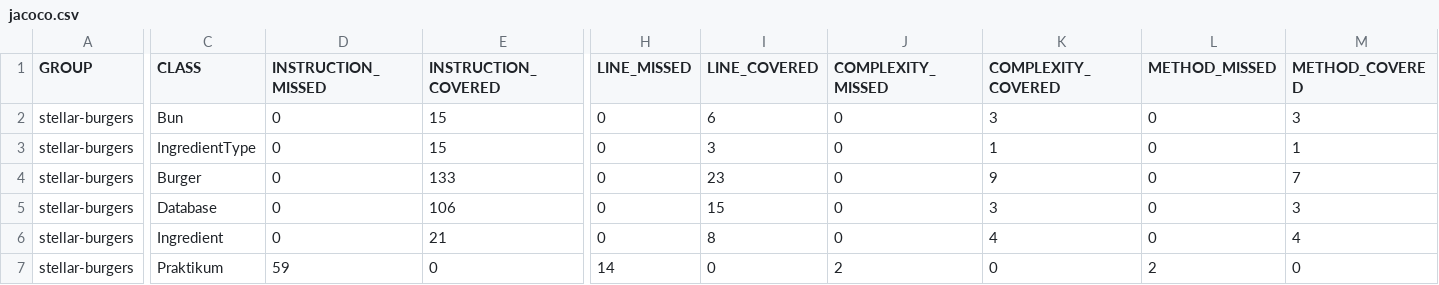
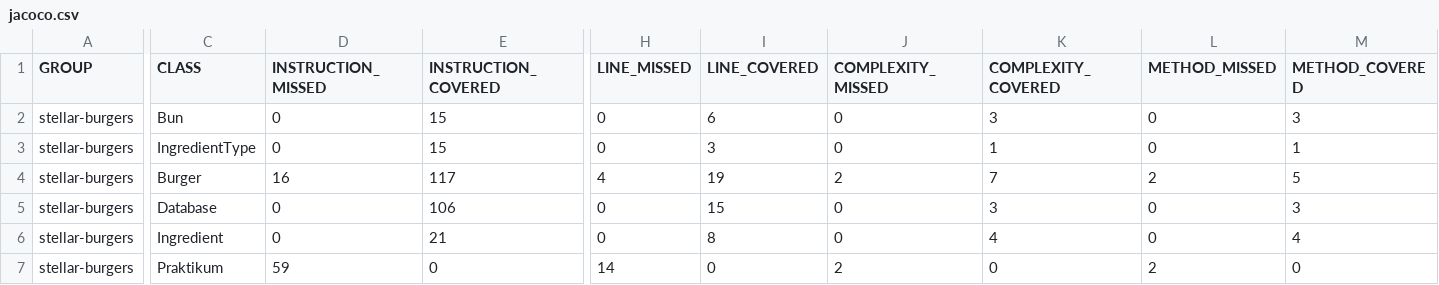
Before and after one commit to yandex-praktikum/qa-java-project, a CSV file: target/site/jacoco/jacoco.csv, drawn as a sheet; only a part is shown, gaps mark what is left out; the diff names each change by its address in the sheet, - before the commit and + after, or states it on an @@ line.

Commit message:
Add Unit tests for Task 1 with Jacoco and Mockito

```diff
--- a/target/site/jacoco/jacoco.csv
+++ b/target/site/jacoco/jacoco.csv
-D4 (INSTRUCTION_MISSED): 0
+D4 (INSTRUCTION_MISSED): 16
-E4 (INSTRUCTION_COVERED): 133
+E4 (INSTRUCTION_COVERED): 117
-H4 (LINE_MISSED): 0
+H4 (LINE_MISSED): 4
-I4 (LINE_COVERED): 23
+I4 (LINE_COVERED): 19
-J4 (COMPLEXITY_MISSED): 0
+J4 (COMPLEXITY_MISSED): 2
-K4 (COMPLEXITY_COVERED): 9
+K4 (COMPLEXITY_COVERED): 7
-L4 (METHOD_MISSED): 0
+L4 (METHOD_MISSED): 2
-M4 (METHOD_COVERED): 7
+M4 (METHOD_COVERED): 5
```
Also changed, not shown: 20 other files.
